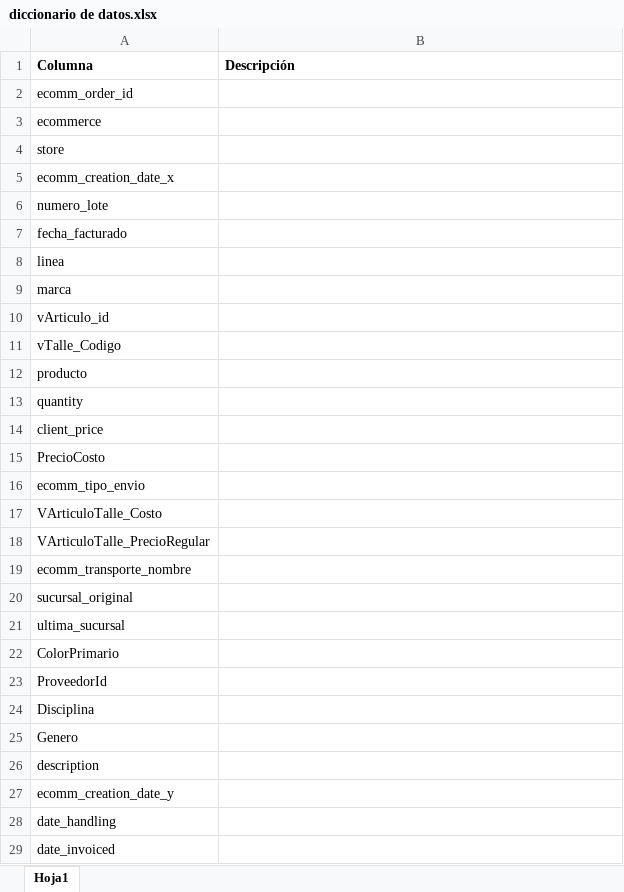
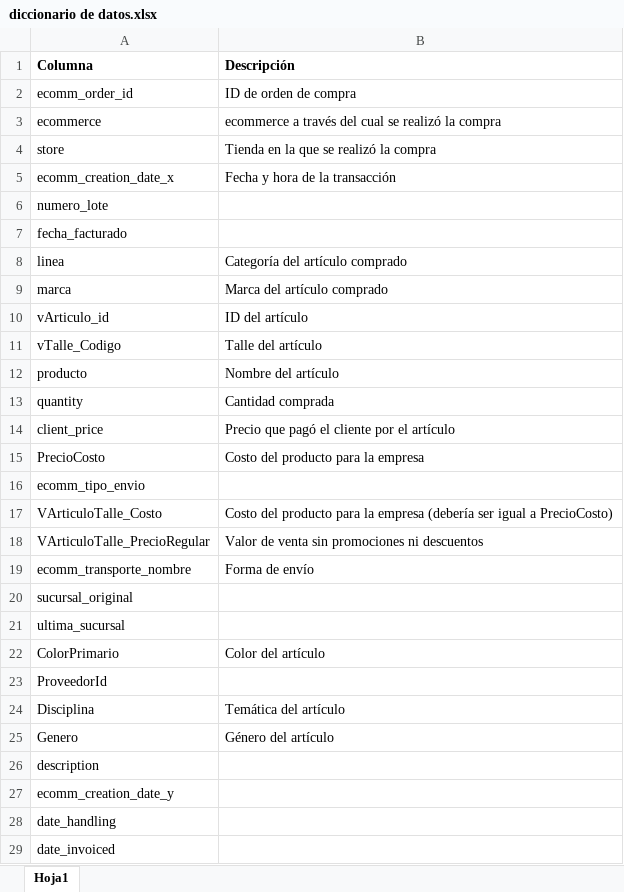
Before and after one commit to eliasguillermo/ds-ecommerce, an Excel workbook: diccionario de datos.xlsx, sheet Hoja1, drawn as a sheet; only a part is shown; values as stored, in another font and other column widths than the file's, no borders; the diff covers the shown part only; the diff names each change by its address in the sheet, - before the commit and + after, or states it on an @@ line.

Commit message:
Definiciones agregadas al diccionario de datos

```diff
--- a/diccionario de datos.xlsx (sheet Hoja1)
+++ b/diccionario de datos.xlsx (sheet Hoja1)
-B2 (Descripción): (empty)
+B2 (Descripción): ID de orden de compra
-B3 (Descripción): (empty)
+B3 (Descripción): ecommerce a través del cual se realizó la compra
-B4 (Descripción): (empty)
+B4 (Descripción): Tienda en la que se realizó la compra
-B5 (Descripción): (empty)
+B5 (Descripción): Fecha y hora de la transacción
-B8 (Descripción): (empty)
+B8 (Descripción): Categoría del artículo comprado
-B9 (Descripción): (empty)
+B9 (Descripción): Marca del artículo comprado
-B10 (Descripción): (empty)
+B10 (Descripción): ID del artículo
-B11 (Descripción): (empty)
+B11 (Descripción): Talle del artículo
-B12 (Descripción): (empty)
+B12 (Descripción): Nombre del artículo
-B13 (Descripción): (empty)
+B13 (Descripción): Cantidad comprada
-B14 (Descripción): (empty)
+B14 (Descripción): Precio que pagó el cliente por el artículo
-B15 (Descripción): (empty)
+B15 (Descripción): Costo del producto para la empresa
-B17 (Descripción): (empty)
+B17 (Descripción): Costo del producto para la empresa (debería ser igual a PrecioCosto)
-B18 (Descripción): (empty)
+B18 (Descripción): Valor de venta sin promociones ni descuentos
-B19 (Descripción): (empty)
+B19 (Descripción): Forma de envío
-B22 (Descripción): (empty)
+B22 (Descripción): Color del artículo
-B24 (Descripción): (empty)
+B24 (Descripción): Temática del artículo
-B25 (Descripción): (empty)
+B25 (Descripción): Género del artículo
```
Also changed, not shown: 4 edited cells elsewhere in this sheet.
